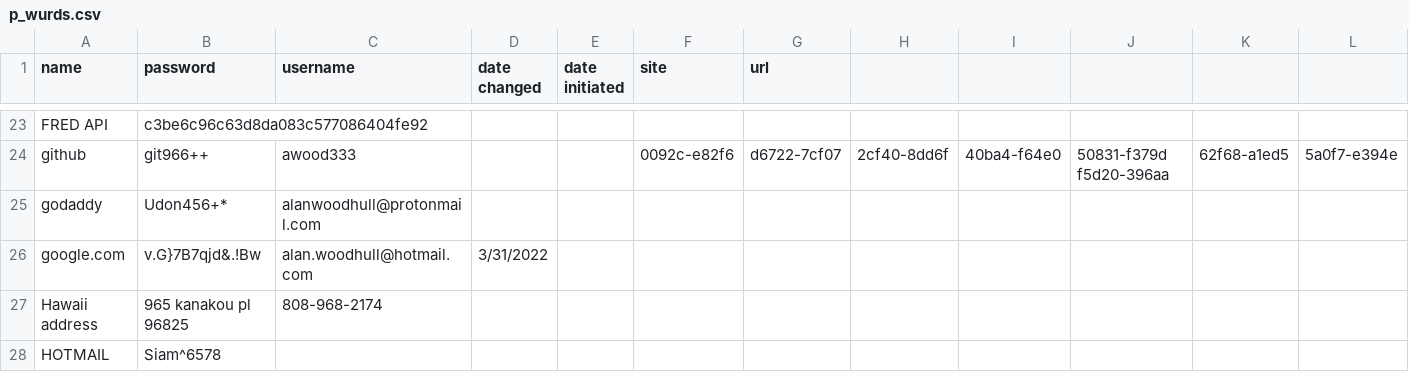
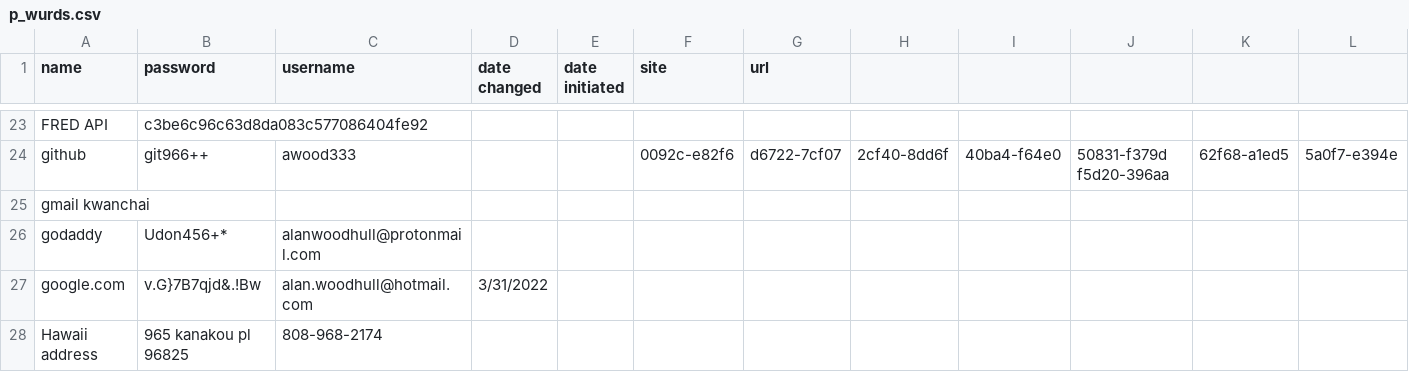
Before and after one commit to awood333/p_wurds, a CSV file: p_wurds.csv, drawn as a sheet; only a part is shown, gaps mark what is left out; the shorter side is filled out with more unchanged rows; rows hold the shown columns only; the diff names each change by its address in the sheet, - before the commit and + after, or states it on an @@ line.

Commit message:
Update p_wurds.csv

```diff
--- a/p_wurds.csv
+++ b/p_wurds.csv
+row 25: gmail kwanchai
```
